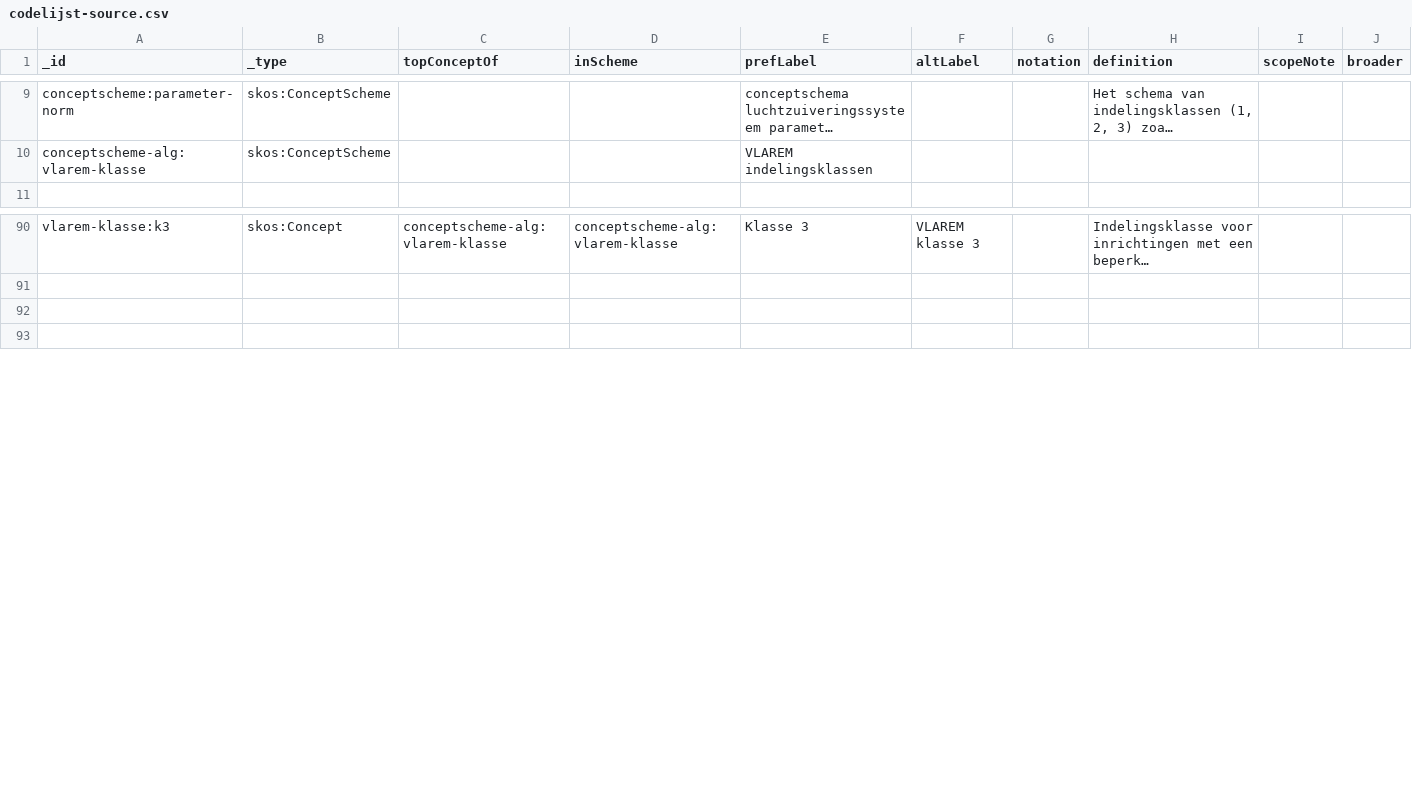
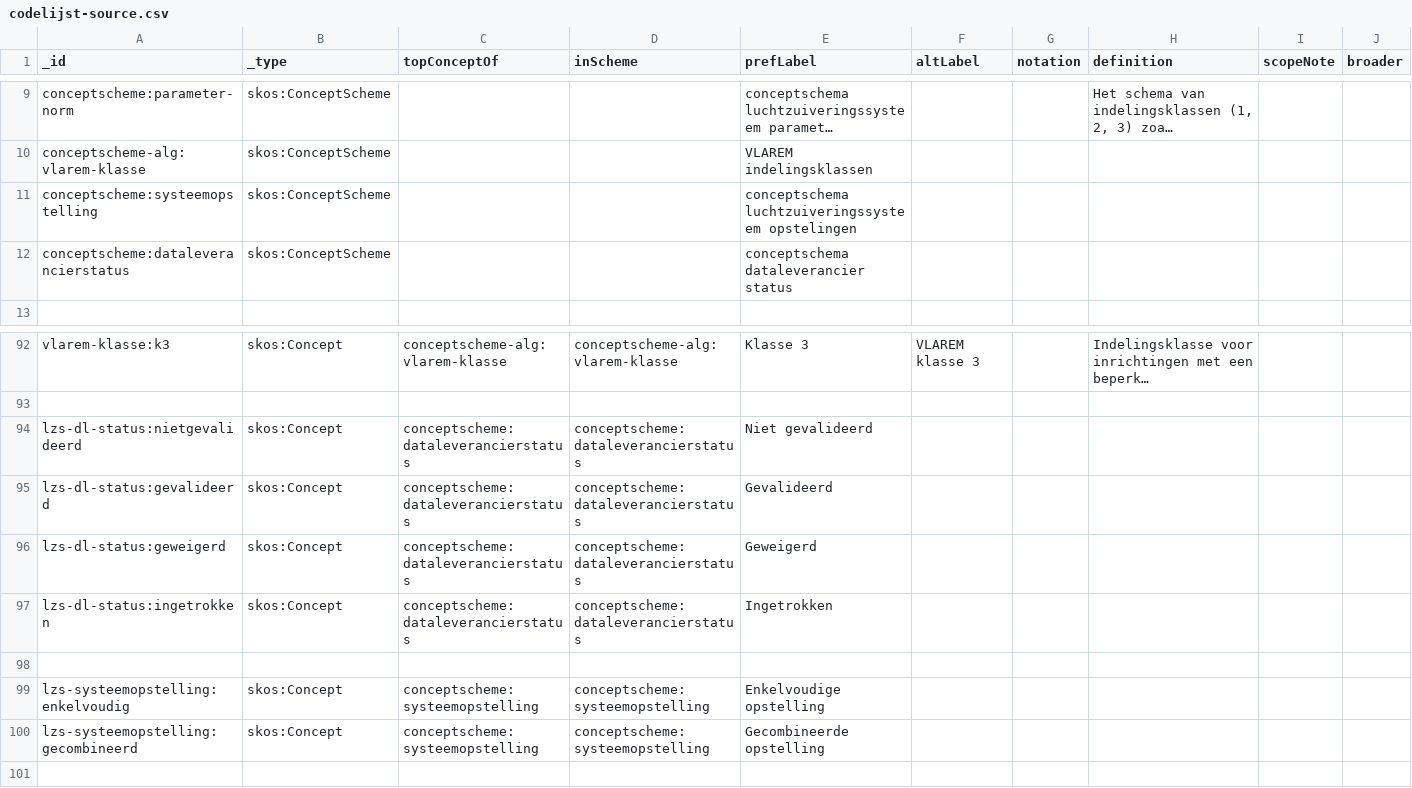
Before and after one commit to milieuinfo/codelijst-luchtzuiveringssysteem, a CSV file: src/source/codelijst-source.csv, drawn as a sheet; only a part is shown, gaps mark what is left out; long unchanged cells end in …; rows hold the shown columns only; the diff names each change by its address in the sheet, - before the commit and + after, or states it on an @@ line.

Commit message:
Nieuwe codleijsten: dataleverancierstatus en systeemopstelling

```diff
--- a/src/source/codelijst-source.csv
+++ b/src/source/codelijst-source.csv
+row 11: conceptscheme:systeemopstelling | skos:ConceptScheme |  |  | conceptschema luchtzuiveringssysteem opstelingen
+row 12: conceptscheme:dataleverancierstatus | skos:ConceptScheme |  |  | conceptschema dataleverancier status
+row 94: lzs-dl-status:nietgevalideerd | skos:Concept | conceptscheme:dataleverancierstatus | conceptscheme:dataleverancierstatus | Niet gevalideerd
+row 95: lzs-dl-status:gevalideerd | skos:Concept | conceptscheme:dataleverancierstatus | conceptscheme:dataleverancierstatus | Gevalideerd
+row 96: lzs-dl-status:geweigerd | skos:Concept | conceptscheme:dataleverancierstatus | conceptscheme:dataleverancierstatus | Geweigerd
+row 97: lzs-dl-status:ingetrokken | skos:Concept | conceptscheme:dataleverancierstatus | conceptscheme:dataleverancierstatus | Ingetrokken
+row 99: lzs-systeemopstelling:enkelvoudig | skos:Concept | conceptscheme:systeemopstelling | conceptscheme:systeemopstelling | Enkelvoudige opstelling
+row 100: lzs-systeemopstelling:gecombineerd | skos:Concept | conceptscheme:systeemopstelling | conceptscheme:systeemopstelling | Gecombineerde opstelling
```
Also changed, not shown: 2 other files.
